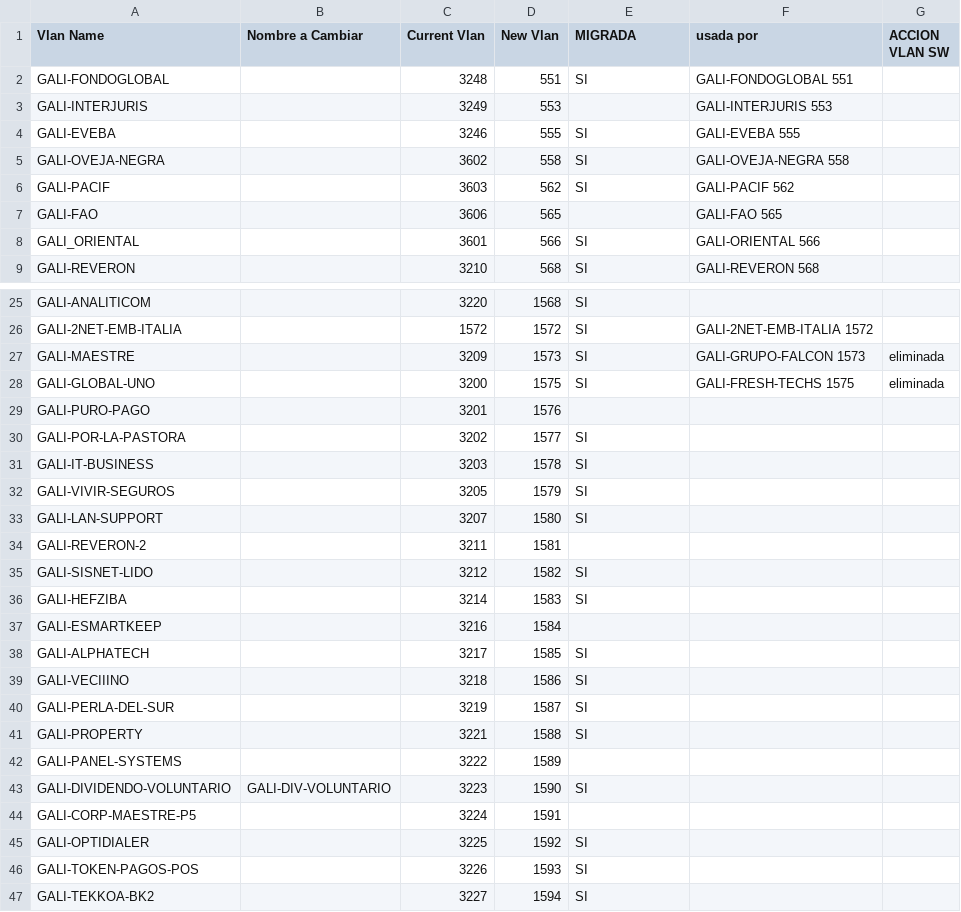
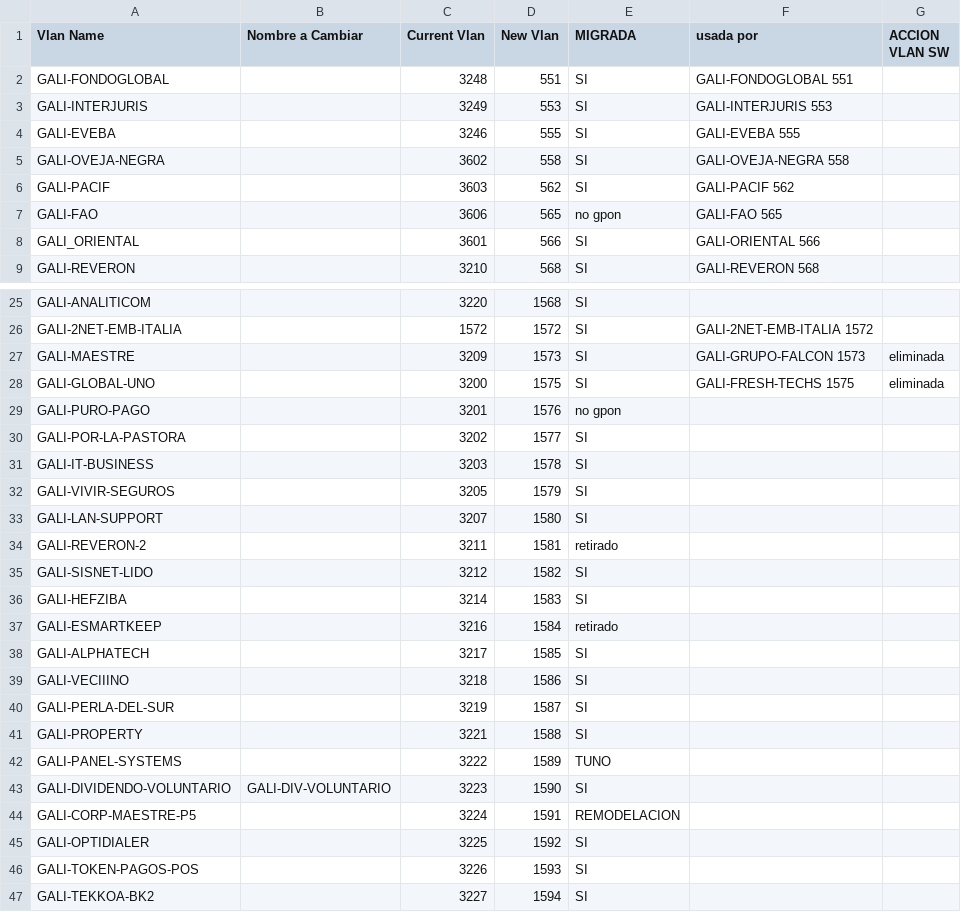
Before and after one commit to jrmr100/mudanzavlan, a CSV file: fuente-operaciones.csv, drawn as a sheet; only a part is shown, gaps mark what is left out; the diff covers the shown part only.

```diff
--- a/fuente-operaciones.csv
+++ b/fuente-operaciones.csv
@@ -2,3 +2,3 @@ Vlan Name,Nombre a Cambiar,Current Vlan,New Vlan,MIGRADA,usada por,ACCION VLAN S
 GALI-FONDOGLOBAL,,3248,551,SI,GALI-FONDOGLOBAL 551,
-GALI-INTERJURIS,,3249,553,,GALI-INTERJURIS 553,
+GALI-INTERJURIS,,3249,553,SI,GALI-INTERJURIS 553,
 GALI-EVEBA,,3246,555,SI,GALI-EVEBA     555,
@@ -6,3 +6,3 @@ GALI-OVEJA-NEGRA,,3602,558,SI,GALI-OVEJA-NEGRA 558,
 GALI-PACIF,,3603,562,SI,GALI-PACIF     562,
-GALI-FAO,,3606,565,,GALI-FAO       565 ,
+GALI-FAO,,3606,565,no gpon,GALI-FAO       565 ,
 GALI_ORIENTAL,,3601,566,SI,GALI-ORIENTAL  566,
@@ -28,3 +28,3 @@ GALI-MAESTRE,,3209,1573,SI,GALI-GRUPO-FALCON 1573,eliminada
 GALI-GLOBAL-UNO,,3200,1575,SI,GALI-FRESH-TECHS 1575,eliminada
-GALI-PURO-PAGO,,3201,1576,,,
+GALI-PURO-PAGO,,3201,1576,no gpon,,
 GALI-POR-LA-PASTORA,,3202,1577,SI,,
@@ -33,6 +33,6 @@ GALI-VIVIR-SEGUROS,,3205,1579,SI,,
 GALI-LAN-SUPPORT,,3207,1580,SI,,
-GALI-REVERON-2,,3211,1581,,,
+GALI-REVERON-2,,3211,1581,retirado,,
 GALI-SISNET-LIDO,,3212,1582,SI,,
 GALI-HEFZIBA,,3214,1583,SI,,
-GALI-ESMARTKEEP,,3216,1584,,,
+GALI-ESMARTKEEP,,3216,1584,retirado,,
 GALI-ALPHATECH,,3217,1585,SI,,
@@ -41,5 +41,5 @@ GALI-PERLA-DEL-SUR,,3219,1587,SI,,
 GALI-PROPERTY,,3221,1588,SI,,
-GALI-PANEL-SYSTEMS,,3222,1589,,,
+GALI-PANEL-SYSTEMS,,3222,1589,TUNO,,
 GALI-DIVIDENDO-VOLUNTARIO,GALI-DIV-VOLUNTARIO,3223,1590,SI,,
-GALI-CORP-MAESTRE-P5,,3224,1591,,,
+GALI-CORP-MAESTRE-P5,,3224,1591,REMODELACION,,
 GALI-OPTIDIALER,,3225,1592,SI,,
```
Also changed, not shown: 2 edited cells elsewhere in this file, 1 other file.
